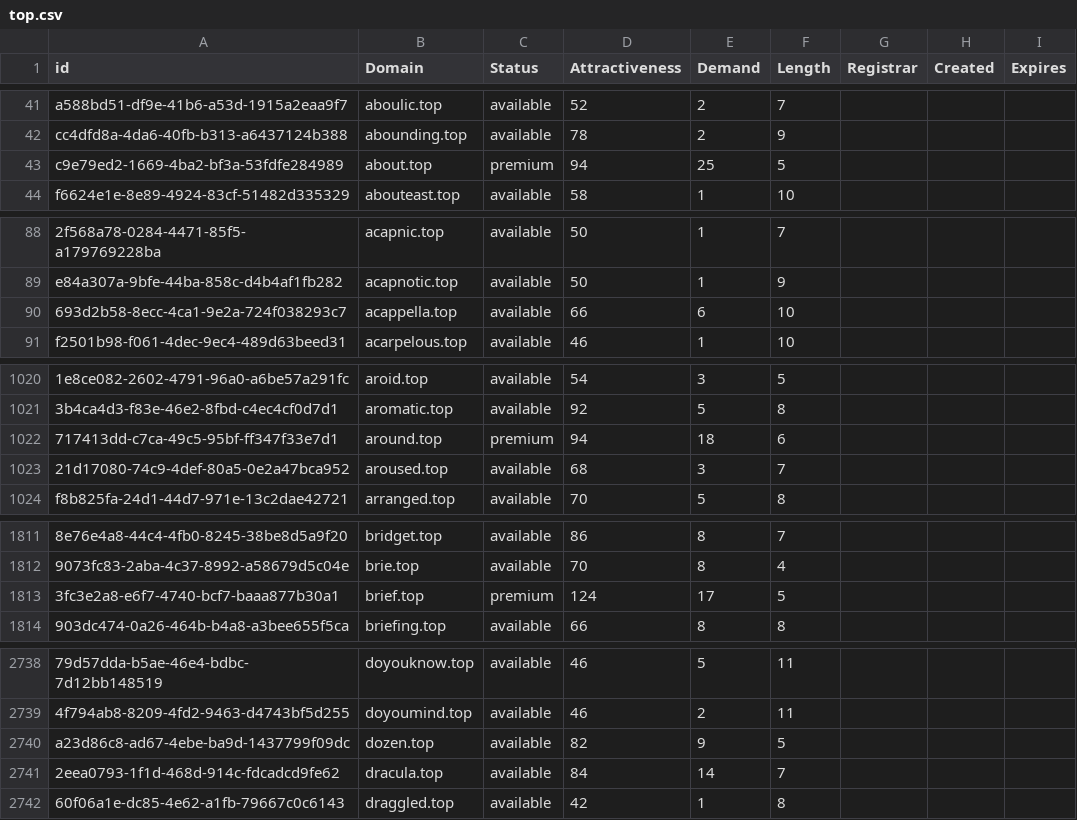
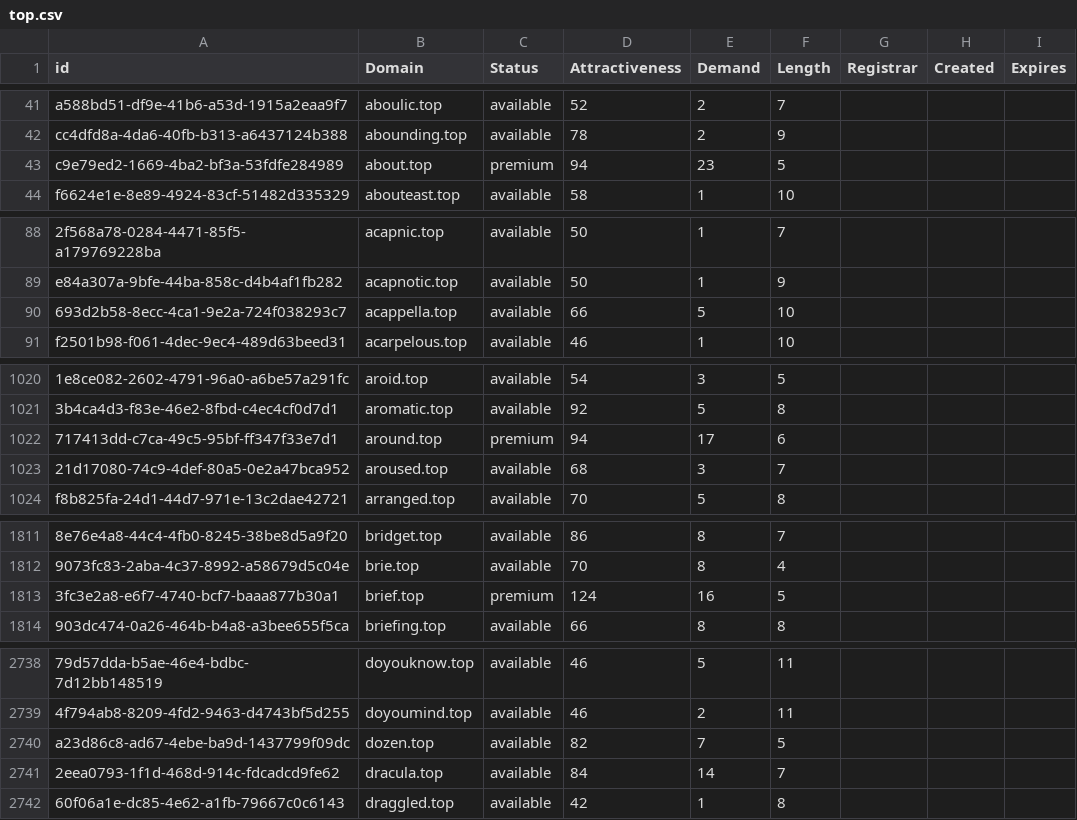
Before and after one commit to UniqueDomains/top-oneword-domains, a CSV file: top.csv, drawn as a sheet; only a part is shown, gaps mark what is left out; the diff covers the shown part only; the diff names each change by its address in the sheet, - before the commit and + after, or states it on an @@ line.

```diff
--- a/top.csv
+++ b/top.csv
-E43 (Demand): 25
+E43 (Demand): 23
-E90 (Demand): 6
+E90 (Demand): 5
-E1022 (Demand): 18
+E1022 (Demand): 17
-E1813 (Demand): 17
+E1813 (Demand): 16
-E2740 (Demand): 9
+E2740 (Demand): 7
```
Also changed, not shown: 1 added row, 2 removed rows and 12 edited cells elsewhere in this file, 2 other files.
